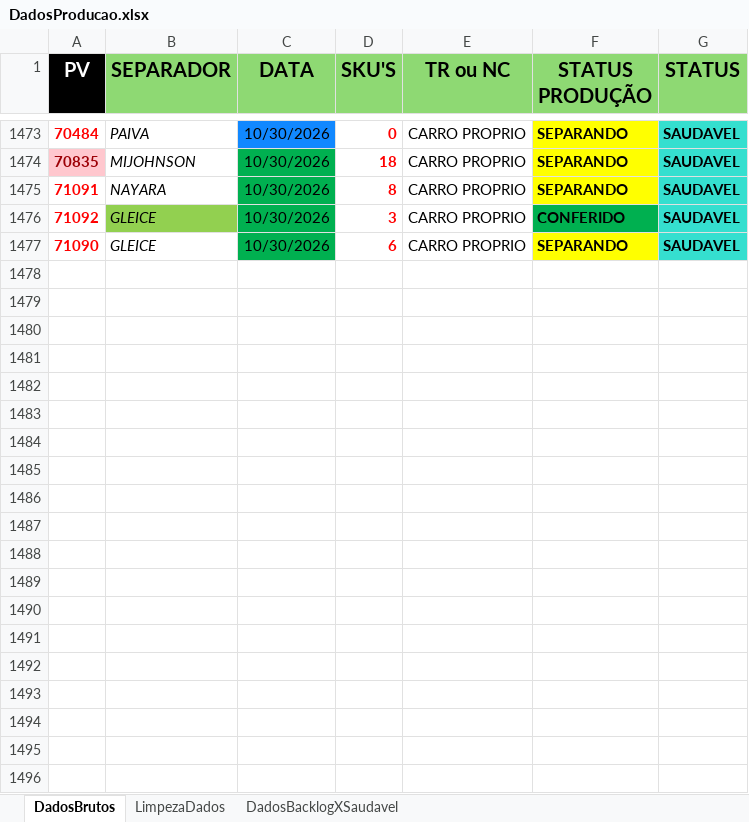
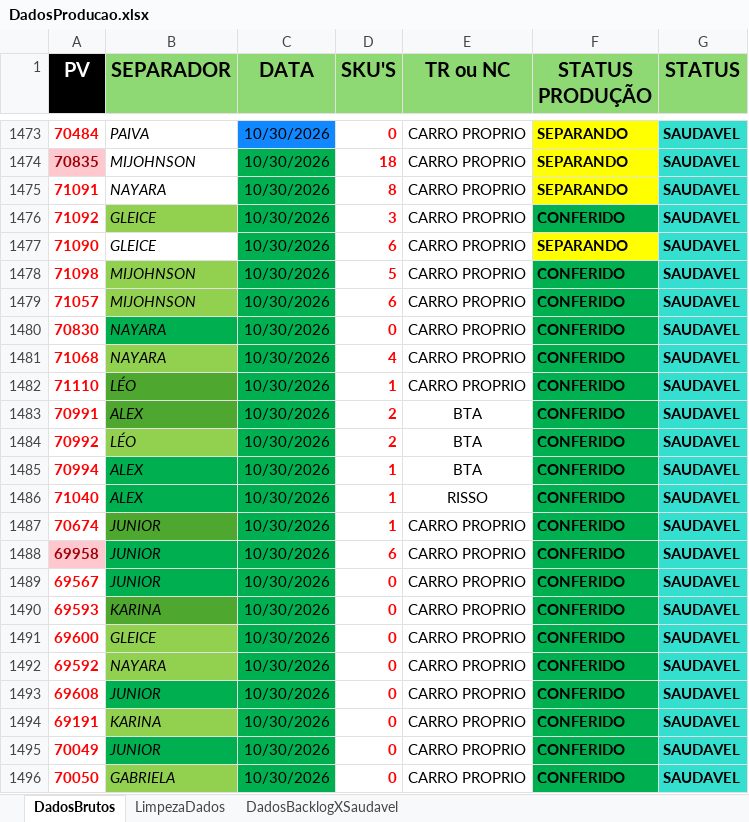
Before and after one commit to Retr00-Br/AcompanhamentoProducao, an Excel workbook: DadosProducao.xlsx, sheet DadosBrutos, drawn as a sheet; only a part is shown, gaps mark what is left out; values as stored, in another font and other column widths than the file's, no borders; conditional formats not drawn; the diff covers the shown part only; the diff names each change by its address in the sheet, - before the commit and + after, or states it on an @@ line.

Commit message:
Atualização diária dos dados

```diff
--- a/DadosProducao.xlsx (sheet DadosBrutos)
+++ b/DadosProducao.xlsx (sheet DadosBrutos)
+row 1478: 71098 | MIJOHNSON | 10/30/2026 | 5 | CARRO PROPRIO | CONFERIDO | SAUDAVEL
+row 1479: 71057 | MIJOHNSON | 10/30/2026 | 6 | CARRO PROPRIO | CONFERIDO | SAUDAVEL
+row 1480: 70830 | NAYARA | 10/30/2026 | 0 | CARRO PROPRIO | CONFERIDO | SAUDAVEL
+row 1481: 71068 | NAYARA | 10/30/2026 | 4 | CARRO PROPRIO | CONFERIDO | SAUDAVEL
+row 1482: 71110 | LÉO | 10/30/2026 | 1 | CARRO PROPRIO | CONFERIDO | SAUDAVEL
+row 1483: 70991 | ALEX | 10/30/2026 | 2 | BTA | CONFERIDO | SAUDAVEL
+row 1484: 70992 | LÉO | 10/30/2026 | 2 | BTA | CONFERIDO | SAUDAVEL
+row 1485: 70994 | ALEX | 10/30/2026 | 1 | BTA | CONFERIDO | SAUDAVEL
+row 1486: 71040 | ALEX | 10/30/2026 | 1 | RISSO | CONFERIDO | SAUDAVEL
+row 1487: 70674 | JUNIOR | 10/30/2026 | 1 | CARRO PROPRIO | CONFERIDO | SAUDAVEL
+row 1488: 69958 | JUNIOR | 10/30/2026 | 6 | CARRO PROPRIO | CONFERIDO | SAUDAVEL
+row 1489: 69567 | JUNIOR | 10/30/2026 | 0 | CARRO PROPRIO | CONFERIDO | SAUDAVEL
+row 1490: 69593 | KARINA | 10/30/2026 | 0 | CARRO PROPRIO | CONFERIDO | SAUDAVEL
+row 1491: 69600 | GLEICE | 10/30/2026 | 0 | CARRO PROPRIO | CONFERIDO | SAUDAVEL
+row 1492: 69592 | NAYARA | 10/30/2026 | 0 | CARRO PROPRIO | CONFERIDO | SAUDAVEL
+row 1493: 69608 | JUNIOR | 10/30/2026 | 0 | CARRO PROPRIO | CONFERIDO | SAUDAVEL
+row 1494: 69191 | KARINA | 10/30/2026 | 0 | CARRO PROPRIO | CONFERIDO | SAUDAVEL
+row 1495: 70049 | JUNIOR | 10/30/2026 | 0 | CARRO PROPRIO | CONFERIDO | SAUDAVEL
+row 1496: 70050 | GABRIELA | 10/30/2026 | 0 | CARRO PROPRIO | CONFERIDO | SAUDAVEL
```
Also changed, not shown: 140 added rows, 9 edited cells and cell formats elsewhere in this sheet, sheet DadosBacklogXSaudavel, sheet LimpezaDados, DadosFaturamento.xlsx, DadosRomaneios.xlsx.
